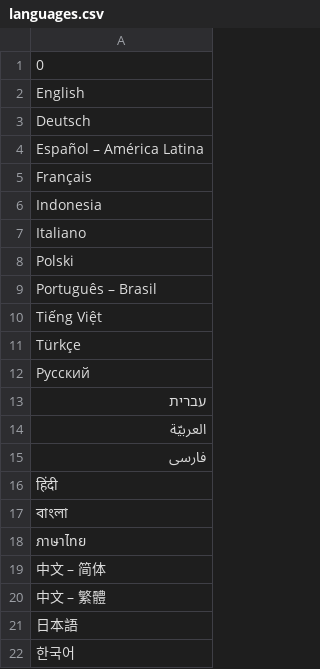
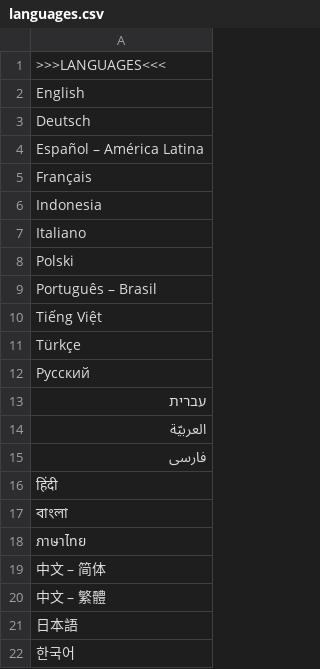
Before and after one commit to albertverso/Python-AI-Backend-Developer, a CSV file: Testes-RPA/selenium/languages.csv, drawn as a sheet.

Commit message:
tested selenium

```diff
--- a/Testes-RPA/selenium/languages.csv
+++ b/Testes-RPA/selenium/languages.csv
@@ -1,2 +1,2 @@
-0
+>>>LANGUAGES<<<
 English
```
Also changed, not shown: Testes-RPA/selenium/books.csv, 25 other files.
